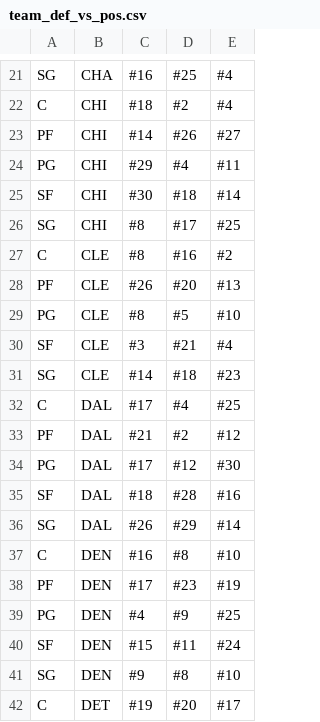
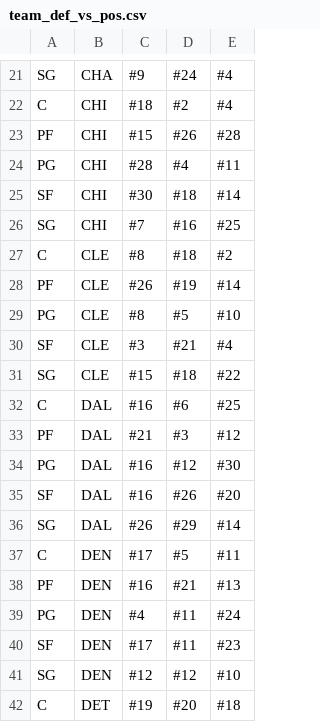
Before and after one commit to DhirenShivdasani/NBA-player-prop-analysis, a CSV file: team_def_vs_pos.csv, drawn as a sheet; only a part is shown, gaps mark what is left out; the diff covers the shown part only; the diff names each change by its address in the sheet, - before the commit and + after, or states it on an @@ line.

```diff
--- a/team_def_vs_pos.csv
+++ b/team_def_vs_pos.csv
-C21: #16
+C21: #9
-D21: #25
+D21: #24
-C23: #14
+C23: #15
-E23: #27
+E23: #28
-C24: #29
+C24: #28
-C26: #8
+C26: #7
-D26: #17
+D26: #16
-D27: #16
+D27: #18
-D28: #20
+D28: #19
-E28: #13
+E28: #14
-C31: #14
+C31: #15
-E31: #23
+E31: #22
-C32: #17
+C32: #16
-D32: #4
+D32: #6
-D33: #2
+D33: #3
-C34: #17
+C34: #16
-C35: #18
+C35: #16
-D35: #28
+D35: #26
-E35: #16
+E35: #20
-C37: #16
+C37: #17
-D37: #8
+D37: #5
-E37: #10
+E37: #11
-C38: #17
+C38: #16
-D38: #23
+D38: #21
-E38: #19
+E38: #13
-D39: #9
+D39: #11
-E39: #25
+E39: #24
-C40: #15
+C40: #17
-E40: #24
+E40: #23
-C41: #9
+C41: #12
-D41: #8
+D41: #12
-E42: #17
+E42: #18
```
Also changed, not shown: 159 edited cells elsewhere in this file, player_stats/points-plus-rebounds_data.csv, 3 other files.
